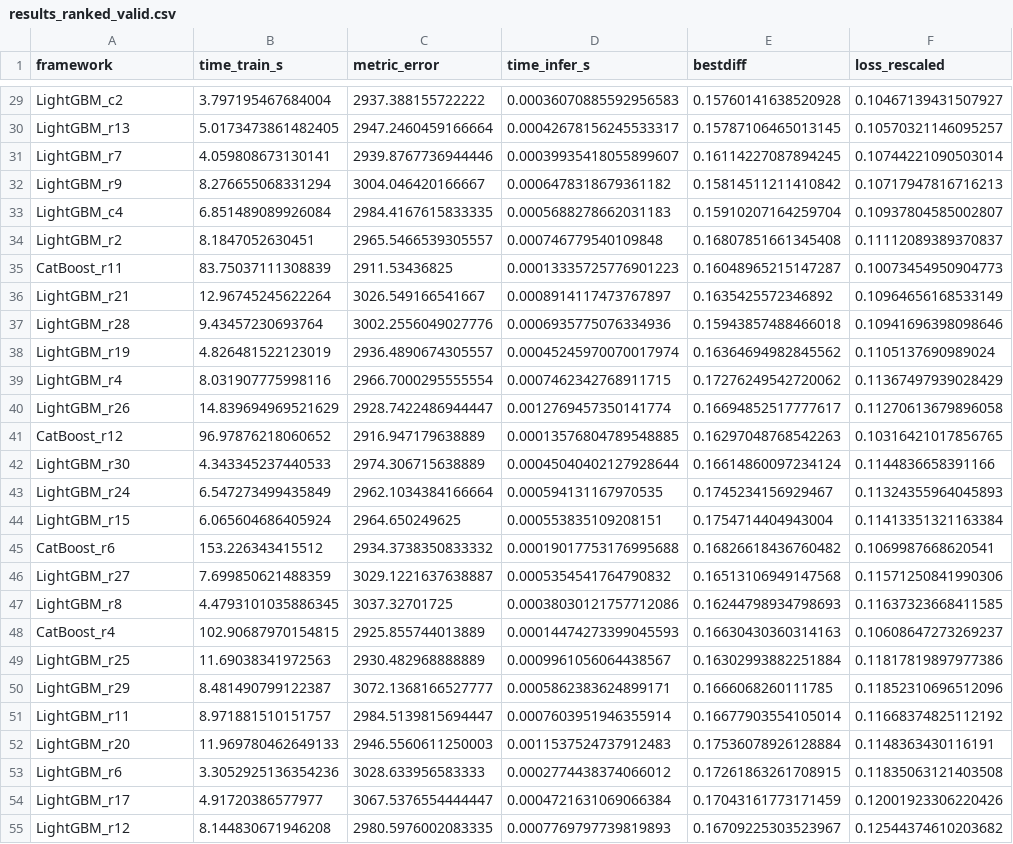
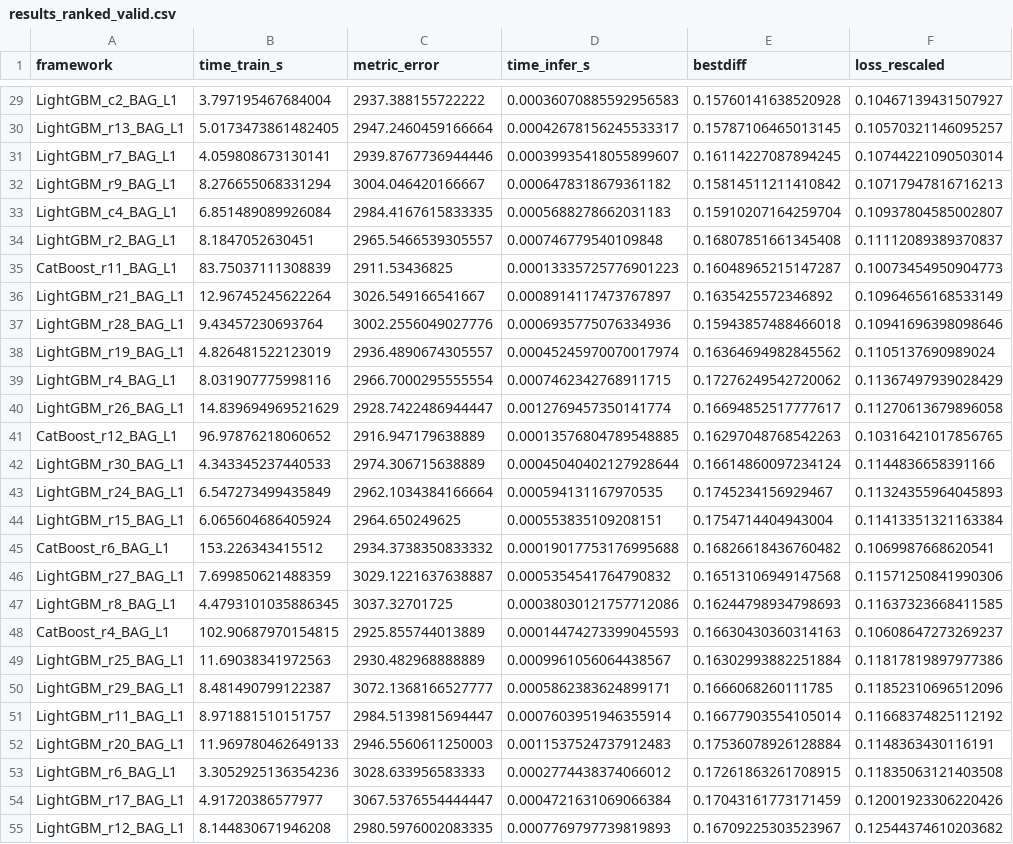
Before and after one commit to autogluon/tabrepo, a CSV file: data/results/bagged/small_30/results_ranked_valid.csv, drawn as a sheet; only a part is shown, gaps mark what is left out; the diff covers the shown part only; the diff names each change by its address in the sheet, - before the commit and + after, or states it on an @@ line.

```diff
--- a/data/results/bagged/small_30/results_ranked_valid.csv
+++ b/data/results/bagged/small_30/results_ranked_valid.csv
-A29 (framework): LightGBM_c2
+A29 (framework): LightGBM_c2_BAG_L1
-A30 (framework): LightGBM_r13
+A30 (framework): LightGBM_r13_BAG_L1
-A31 (framework): LightGBM_r7
+A31 (framework): LightGBM_r7_BAG_L1
-A32 (framework): LightGBM_r9
+A32 (framework): LightGBM_r9_BAG_L1
-A33 (framework): LightGBM_c4
+A33 (framework): LightGBM_c4_BAG_L1
-A34 (framework): LightGBM_r2
+A34 (framework): LightGBM_r2_BAG_L1
-A35 (framework): CatBoost_r11
+A35 (framework): CatBoost_r11_BAG_L1
-A36 (framework): LightGBM_r21
+A36 (framework): LightGBM_r21_BAG_L1
-A37 (framework): LightGBM_r28
+A37 (framework): LightGBM_r28_BAG_L1
-A38 (framework): LightGBM_r19
+A38 (framework): LightGBM_r19_BAG_L1
-A39 (framework): LightGBM_r4
+A39 (framework): LightGBM_r4_BAG_L1
-A40 (framework): LightGBM_r26
+A40 (framework): LightGBM_r26_BAG_L1
-A41 (framework): CatBoost_r12
+A41 (framework): CatBoost_r12_BAG_L1
-A42 (framework): LightGBM_r30
+A42 (framework): LightGBM_r30_BAG_L1
-A43 (framework): LightGBM_r24
+A43 (framework): LightGBM_r24_BAG_L1
-A44 (framework): LightGBM_r15
+A44 (framework): LightGBM_r15_BAG_L1
-A45 (framework): CatBoost_r6
+A45 (framework): CatBoost_r6_BAG_L1
-A46 (framework): LightGBM_r27
+A46 (framework): LightGBM_r27_BAG_L1
-A47 (framework): LightGBM_r8
+A47 (framework): LightGBM_r8_BAG_L1
-A48 (framework): CatBoost_r4
+A48 (framework): CatBoost_r4_BAG_L1
-A49 (framework): LightGBM_r25
+A49 (framework): LightGBM_r25_BAG_L1
-A50 (framework): LightGBM_r29
+A50 (framework): LightGBM_r29_BAG_L1
-A51 (framework): LightGBM_r11
+A51 (framework): LightGBM_r11_BAG_L1
-A52 (framework): LightGBM_r20
+A52 (framework): LightGBM_r20_BAG_L1
-A53 (framework): LightGBM_r6
+A53 (framework): LightGBM_r6_BAG_L1
-A54 (framework): LightGBM_r17
+A54 (framework): LightGBM_r17_BAG_L1
-A55 (framework): LightGBM_r12
+A55 (framework): LightGBM_r12_BAG_L1
```
Also changed, not shown: 131 edited cells elsewhere in this file, 2 other files.
